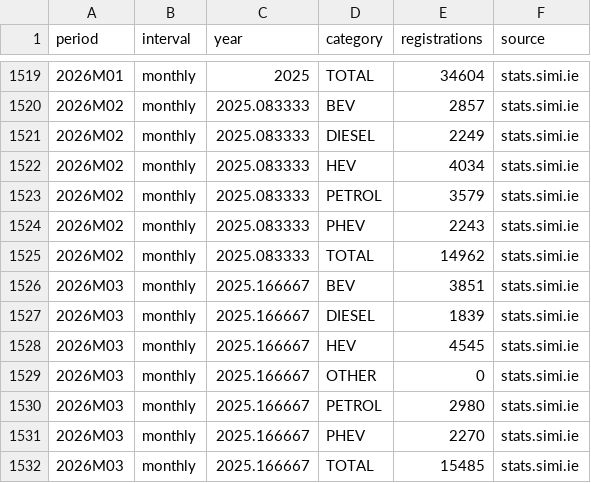
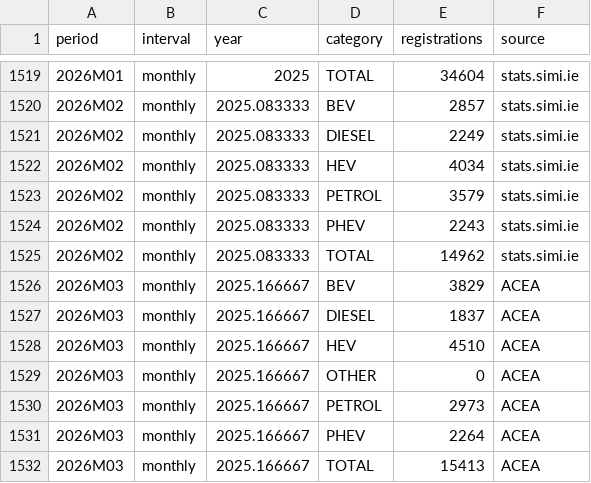
Before and after one commit to LeRaffl/Gallery-TEST, a CSV file: data/markets/ireland.csv, drawn as a sheet; only a part is shown, gaps mark what is left out.

```diff
--- a/data/markets/ireland.csv
+++ b/data/markets/ireland.csv
@@ -1525,8 +1525,8 @@ period,interval,year,category,registrations,source
 2026M02,monthly,2025.083333,TOTAL,14962,stats.simi.ie
-2026M03,monthly,2025.166667,BEV,3851,stats.simi.ie
-2026M03,monthly,2025.166667,DIESEL,1839,stats.simi.ie
-2026M03,monthly,2025.166667,HEV,4545,stats.simi.ie
-2026M03,monthly,2025.166667,OTHER,0,stats.simi.ie
-2026M03,monthly,2025.166667,PETROL,2980,stats.simi.ie
-2026M03,monthly,2025.166667,PHEV,2270,stats.simi.ie
-2026M03,monthly,2025.166667,TOTAL,15485,stats.simi.ie
+2026M03,monthly,2025.166667,BEV,3829,ACEA
+2026M03,monthly,2025.166667,DIESEL,1837,ACEA
+2026M03,monthly,2025.166667,HEV,4510,ACEA
+2026M03,monthly,2025.166667,OTHER,0,ACEA
+2026M03,monthly,2025.166667,PETROL,2973,ACEA
+2026M03,monthly,2025.166667,PHEV,2264,ACEA
+2026M03,monthly,2025.166667,TOTAL,15413,ACEA
```
Also changed, not shown: data/markets/czechia.csv, data/markets/luxembourg.csv, 19 other files.
